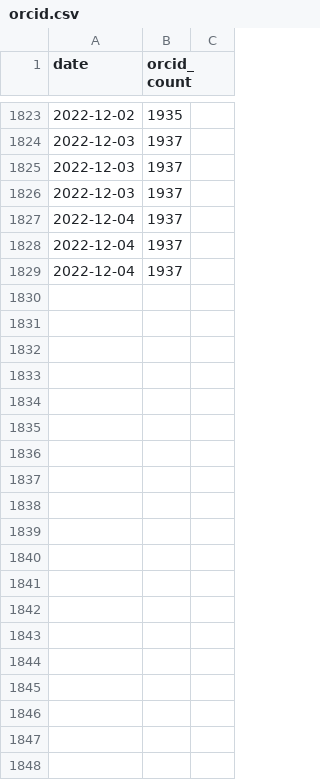
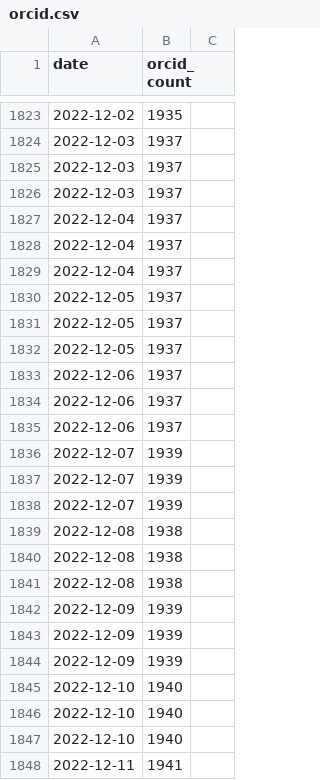
Before and after one commit to quest-bih/dashboard, a CSV file: results/orcid.csv, drawn as a sheet; only a part is shown, gaps mark what is left out; the diff covers the shown part only.

Commit message:
Orcid update

```diff
--- a/results/orcid.csv
+++ b/results/orcid.csv
@@ -1829 +1829,20 @@ date,orcid_count
 2022-12-04,1937
+2022-12-05,1937
+2022-12-05,1937
+2022-12-05,1937
+2022-12-06,1937
+2022-12-06,1937
+2022-12-06,1937
+2022-12-07,1939
+2022-12-07,1939
+2022-12-07,1939
+2022-12-08,1938
+2022-12-08,1938
+2022-12-08,1938
+2022-12-09,1939
+2022-12-09,1939
+2022-12-09,1939
+2022-12-10,1940
+2022-12-10,1940
+2022-12-10,1940
+2022-12-11,1941
```
Also changed, not shown: 71 added rows elsewhere in this file, shiny_app/data/orcid_results.csv.
